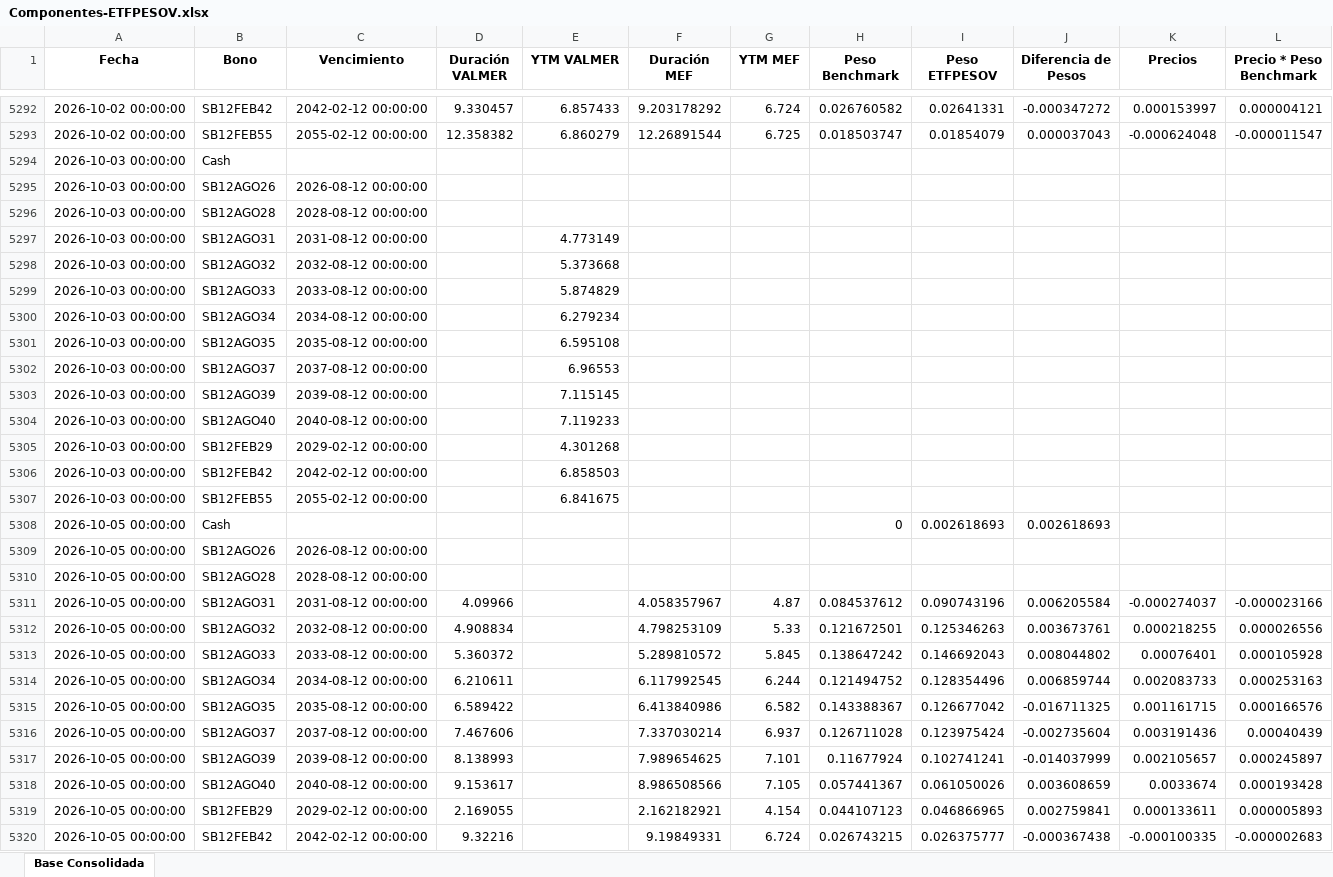
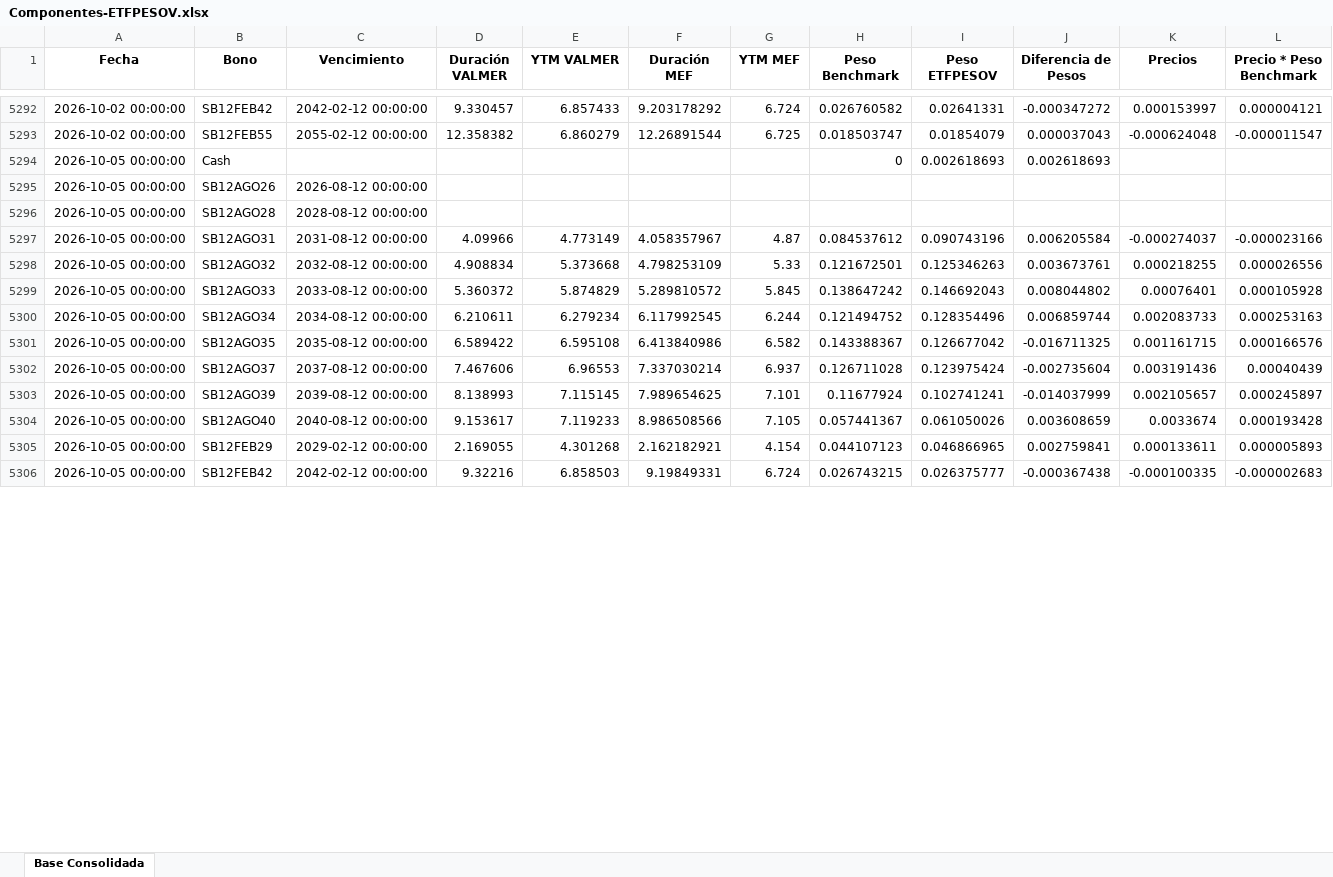
Before and after one commit to JoFRN26/Dashboards_EDAM, an Excel workbook: ETFPESOV/Bonos/Componentes-ETFPESOV.xlsx, sheet Base Consolidada, drawn as a sheet; only a part is shown, gaps mark what is left out; values as stored, in another font and other column widths than the file's, no borders; removed rows and columns are numbered as before the commit, all else as after; rows hold the shown columns only; the diff covers the shown part only; the diff names each change by its address in the sheet, - before the commit and + after, or states it on an @@ line.

Commit message:
Add files via upload

```diff
--- a/ETFPESOV/Bonos/Componentes-ETFPESOV.xlsx (sheet Base Consolidada)
+++ b/ETFPESOV/Bonos/Componentes-ETFPESOV.xlsx (sheet Base Consolidada)
-row 5294: 2026-10-03 00:00:00 | Cash
-row 5295: 2026-10-03 00:00:00 | SB12AGO26 | 2026-08-12 00:00:00
-row 5296: 2026-10-03 00:00:00 | SB12AGO28 | 2028-08-12 00:00:00
-row 5297: 2026-10-03 00:00:00 | SB12AGO31 | 2031-08-12 00:00:00 |  | 4.773149
-row 5298: 2026-10-03 00:00:00 | SB12AGO32 | 2032-08-12 00:00:00 |  | 5.373668
-row 5299: 2026-10-03 00:00:00 | SB12AGO33 | 2033-08-12 00:00:00 |  | 5.874829
-row 5300: 2026-10-03 00:00:00 | SB12AGO34 | 2034-08-12 00:00:00 |  | 6.279234
-row 5301: 2026-10-03 00:00:00 | SB12AGO35 | 2035-08-12 00:00:00 |  | 6.595108
-row 5302: 2026-10-03 00:00:00 | SB12AGO37 | 2037-08-12 00:00:00 |  | 6.96553
-row 5303: 2026-10-03 00:00:00 | SB12AGO39 | 2039-08-12 00:00:00 |  | 7.115145
-row 5304: 2026-10-03 00:00:00 | SB12AGO40 | 2040-08-12 00:00:00 |  | 7.119233
-row 5305: 2026-10-03 00:00:00 | SB12FEB29 | 2029-02-12 00:00:00 |  | 4.301268
-row 5306: 2026-10-03 00:00:00 | SB12FEB42 | 2042-02-12 00:00:00 |  | 6.858503
-row 5307: 2026-10-03 00:00:00 | SB12FEB55 | 2055-02-12 00:00:00 |  | 6.841675
-E5297 (YTM VALMER): (empty)
+E5297 (YTM VALMER): 4.773149
-E5298 (YTM VALMER): (empty)
+E5298 (YTM VALMER): 5.373668
-E5299 (YTM VALMER): (empty)
+E5299 (YTM VALMER): 5.874829
-E5300 (YTM VALMER): (empty)
+E5300 (YTM VALMER): 6.279234
-E5301 (YTM VALMER): (empty)
+E5301 (YTM VALMER): 6.595108
-E5302 (YTM VALMER): (empty)
+E5302 (YTM VALMER): 6.96553
-E5303 (YTM VALMER): (empty)
+E5303 (YTM VALMER): 7.115145
-E5304 (YTM VALMER): (empty)
+E5304 (YTM VALMER): 7.119233
-E5305 (YTM VALMER): (empty)
+E5305 (YTM VALMER): 4.301268
-E5306 (YTM VALMER): (empty)
+E5306 (YTM VALMER): 6.858503
```
Also changed, not shown: 1 edited cell elsewhere in this sheet.
